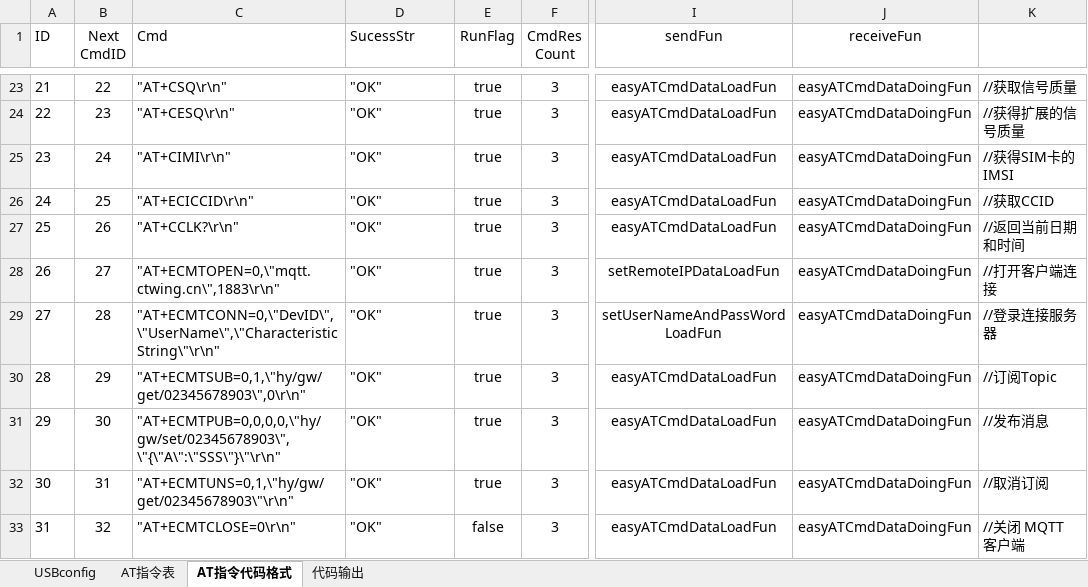
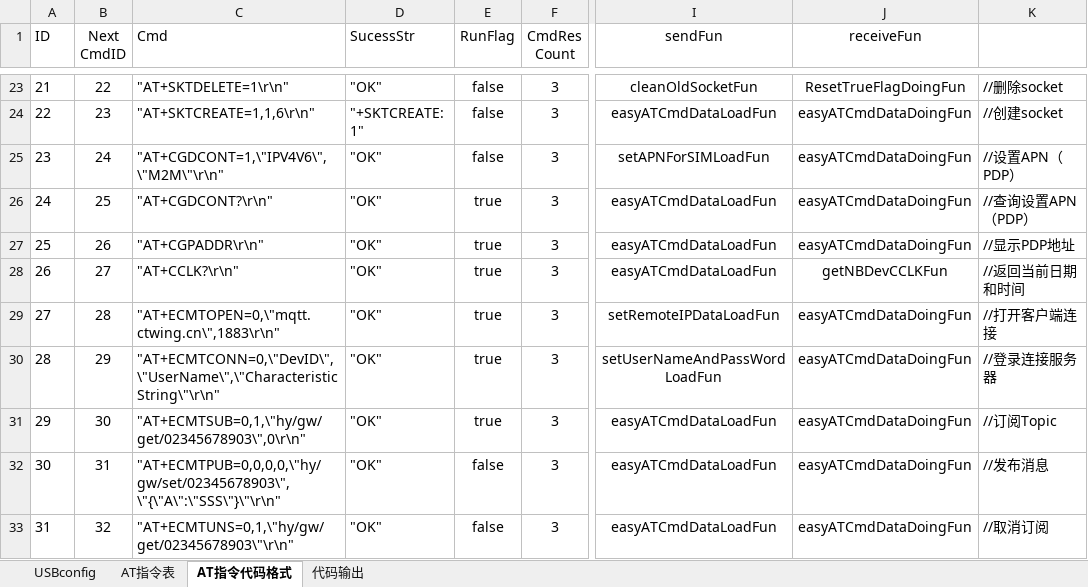
Before and after one commit to chaimark/C_Quiz, an Excel workbook: 输出时间设置命令.xlsm, sheet AT指令代码格式, drawn as a sheet; only a part is shown, gaps mark what is left out; values as stored, in another font and other column widths than the file's, no borders; conditional formats not drawn; the diff covers the shown part only; the diff names each change by its address in the sheet, - before the commit and + after, or states it on an @@ line.

```diff
--- a/输出时间设置命令.xlsm (sheet AT指令代码格式)
+++ b/输出时间设置命令.xlsm (sheet AT指令代码格式)
-C23 (Cmd): "AT+CSQ\r\n"
+C23 (Cmd): "AT+SKTDELETE=1\r\n"
-E23:E25 (RunFlag): true
+E23:E25 (RunFlag): false
-I23 (sendFun): easyATCmdDataLoadFun
+I23 (sendFun): cleanOldSocketFun
-J23 (receiveFun): easyATCmdDataDoingFun
+J23 (receiveFun): ResetTrueFlagDoingFun
-K23: //获取信号质量
+K23: //删除socket
-C24 (Cmd): "AT+CESQ\r\n"
+C24 (Cmd): "AT+SKTCREATE=1,1,6\r\n"
-D24 (SucessStr): "OK"
+D24 (SucessStr): "+SKTCREATE: 1"
-K24: //获得扩展的信号质量
+K24: //创建socket
-C25 (Cmd): "AT+CIMI\r\n"
+C25 (Cmd): "AT+CGDCONT=1,\"IPV4V6\",\"M2M\"\r\n"
-I25 (sendFun): easyATCmdDataLoadFun
+I25 (sendFun): setAPNForSIMLoadFun
-K25: //获得SIM卡的IMSI
+K25: //设置APN（PDP）
-C26 (Cmd): "AT+ECICCID\r\n"
+C26 (Cmd): "AT+CGDCONT?\r\n"
-K26: //获取CCID
+K26: //查询设置APN（PDP）
-C27 (Cmd): "AT+CCLK?\r\n"
+C27 (Cmd): "AT+CGPADDR\r\n"
-K27: //返回当前日期和时间
+K27: //显示PDP地址
-C28 (Cmd): "AT+ECMTOPEN=0,\"mqtt.ctwing.cn\",1883\r\n"
+C28 (Cmd): "AT+CCLK?\r\n"
-I28 (sendFun): setRemoteIPDataLoadFun
+I28 (sendFun): easyATCmdDataLoadFun
-J28 (receiveFun): easyATCmdDataDoingFun
+J28 (receiveFun): getNBDevCCLKFun
-K28: //打开客户端连接
+K28: //返回当前日期和时间
-C29 (Cmd): "AT+ECMTCONN=0,\"DevID\",\"UserName\",\"Characteristic String\"\r\n"
+C29 (Cmd): "AT+ECMTOPEN=0,\"mqtt.ctwing.cn\",1883\r\n"
-I29 (sendFun): setUserNameAndPassWordLoadFun
+I29 (sendFun): setRemoteIPDataLoadFun
-K29: //登录连接服务器
+K29: //打开客户端连接
-C30 (Cmd): "AT+ECMTSUB=0,1,\"hy/gw/get/02345678903\",0\r\n"
+C30 (Cmd): "AT+ECMTCONN=0,\"DevID\",\"UserName\",\"Characteristic String\"\r\n"
-I30 (sendFun): easyATCmdDataLoadFun
+I30 (sendFun): setUserNameAndPassWordLoadFun
-K30: //订阅Topic
+K30: //登录连接服务器
-C31 (Cmd): "AT+ECMTPUB=0,0,0,0,\"hy/gw/set/02345678903\",\"{\"A\":\"SSS\"}\"\r\n"
+C31 (Cmd): "AT+ECMTSUB=0,1,\"hy/gw/get/02345678903\",0\r\n"
-K31: //发布消息
+K31: //订阅Topic
-C32 (Cmd): "AT+ECMTUNS=0,1,\"hy/gw/get/02345678903\"\r\n"
+C32 (Cmd): "AT+ECMTPUB=0,0,0,0,\"hy/gw/set/02345678903\",\"{\"A\":\"SSS\"}\"\r\n"
-E32 (RunFlag): true
+E32 (RunFlag): false
-K32: //取消订阅
+K32: //发布消息
-C33 (Cmd): "AT+ECMTCLOSE=0\r\n"
+C33 (Cmd): "AT+ECMTUNS=0,1,\"hy/gw/get/02345678903\"\r\n"
-K33: //关闭 MQTT 客户端
+K33: //取消订阅
```
Also changed, not shown: 39 edited cells elsewhere in this sheet, sheet AT指令表, sheet 代码输出, formulas that keep their value, 12 other files.
